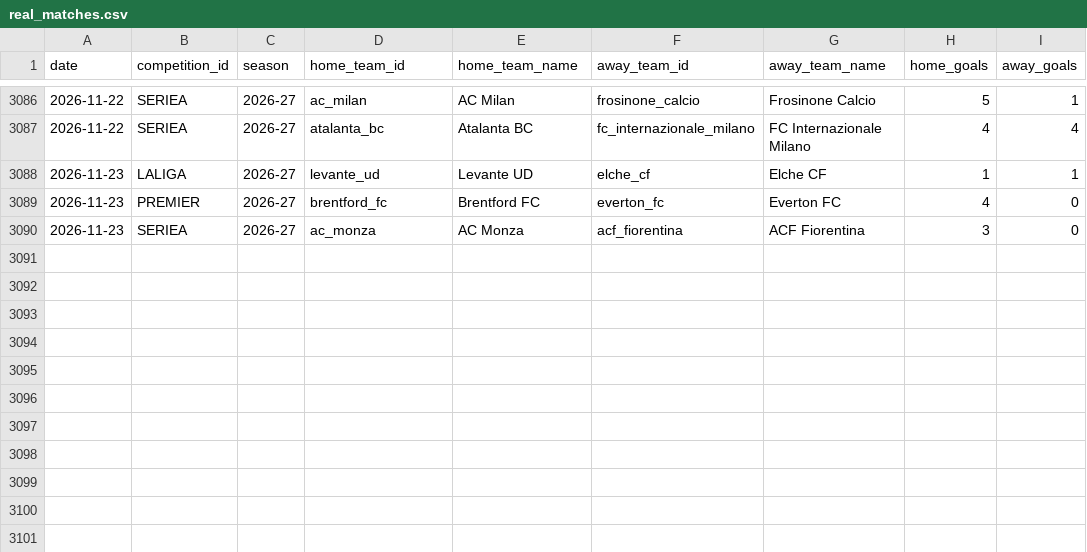
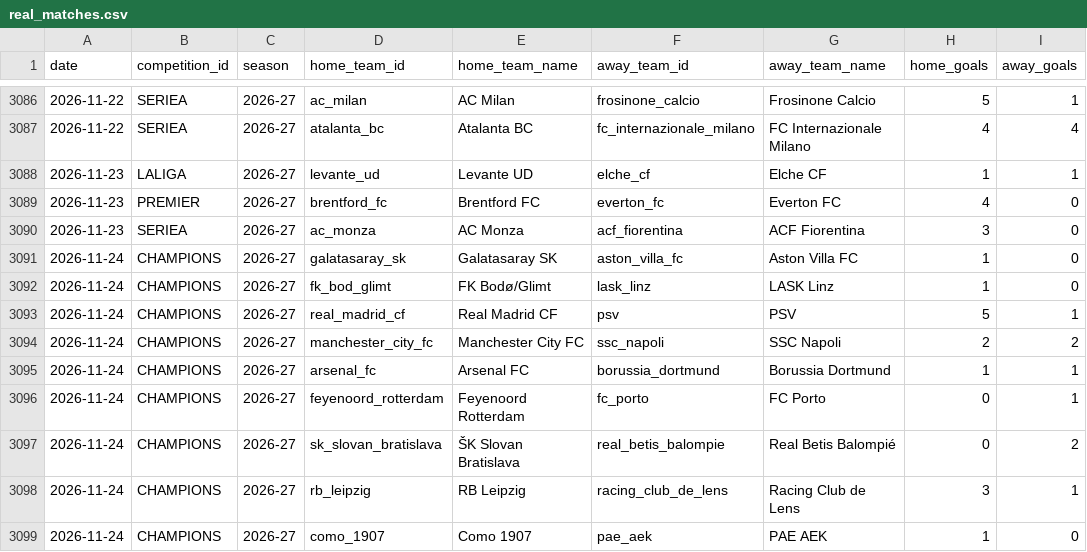
Before and after one commit to alesinho777/botinho777, a CSV file: data/raw/real_matches.csv, drawn as a sheet; only a part is shown, gaps mark what is left out.

```diff
--- a/data/raw/real_matches.csv
+++ b/data/raw/real_matches.csv
@@ -3090 +3090,10 @@ date,competition_id,season,home_team_id,home_team_name,away_team_id,away_team_na
 2026-11-23,SERIEA,2026-27,ac_monza,AC Monza,acf_fiorentina,ACF Fiorentina,3,0
+2026-11-24,CHAMPIONS,2026-27,galatasaray_sk,Galatasaray SK,aston_villa_fc,Aston Villa FC,1,0
+2026-11-24,CHAMPIONS,2026-27,fk_bod_glimt,FK Bodø/Glimt,lask_linz,LASK Linz,1,0
+2026-11-24,CHAMPIONS,2026-27,real_madrid_cf,Real Madrid CF,psv,PSV,5,1
+2026-11-24,CHAMPIONS,2026-27,manchester_city_fc,Manchester City FC,ssc_napoli,SSC Napoli,2,2
+2026-11-24,CHAMPIONS,2026-27,arsenal_fc,Arsenal FC,borussia_dortmund,Borussia Dortmund,1,1
+2026-11-24,CHAMPIONS,2026-27,feyenoord_rotterdam,Feyenoord Rotterdam,fc_porto,FC Porto,0,1
+2026-11-24,CHAMPIONS,2026-27,sk_slovan_bratislava,ŠK Slovan Bratislava,real_betis_balompie,Real Betis Balompié,0,2
+2026-11-24,CHAMPIONS,2026-27,rb_leipzig,RB Leipzig,racing_club_de_lens,Racing Club de Lens,3,1
+2026-11-24,CHAMPIONS,2026-27,como_1907,Como 1907,pae_aek,PAE AEK,1,0
```
Also changed, not shown: data/raw/upcoming_fixtures.csv.
